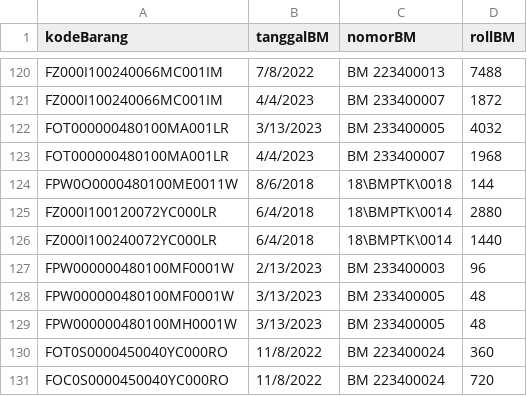
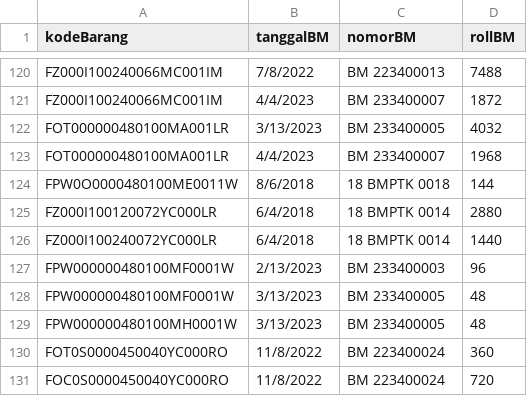
Before and after one commit to rudycandraskom/slowMoving, a CSV file: input/ListBM.csv, drawn as a sheet; only a part is shown, gaps mark what is left out.

```diff
--- a/input/ListBM.csv
+++ b/input/ListBM.csv
@@ -123,5 +123,5 @@ FOT000000480100MA001LR,3/13/2023,BM 233400005,4032
 FOT000000480100MA001LR,4/4/2023,BM 233400007,1968
-FPW0O0000480100ME0011W,8/6/2018,18\BMPTK\0018,144
-FZ000I100120072YC000LR,6/4/2018,18\BMPTK\0014,2880
-FZ000I100240072YC000LR,6/4/2018,18\BMPTK\0014,1440
+FPW0O0000480100ME0011W,8/6/2018,18 BMPTK 0018,144
+FZ000I100120072YC000LR,6/4/2018,18 BMPTK 0014,2880
+FZ000I100240072YC000LR,6/4/2018,18 BMPTK 0014,1440
 FPW000000480100MF0001W,2/13/2023,BM 233400003,96
```
Also changed, not shown: input/masterBarang.csv, input/stokMentah.csv, 10 other files.
